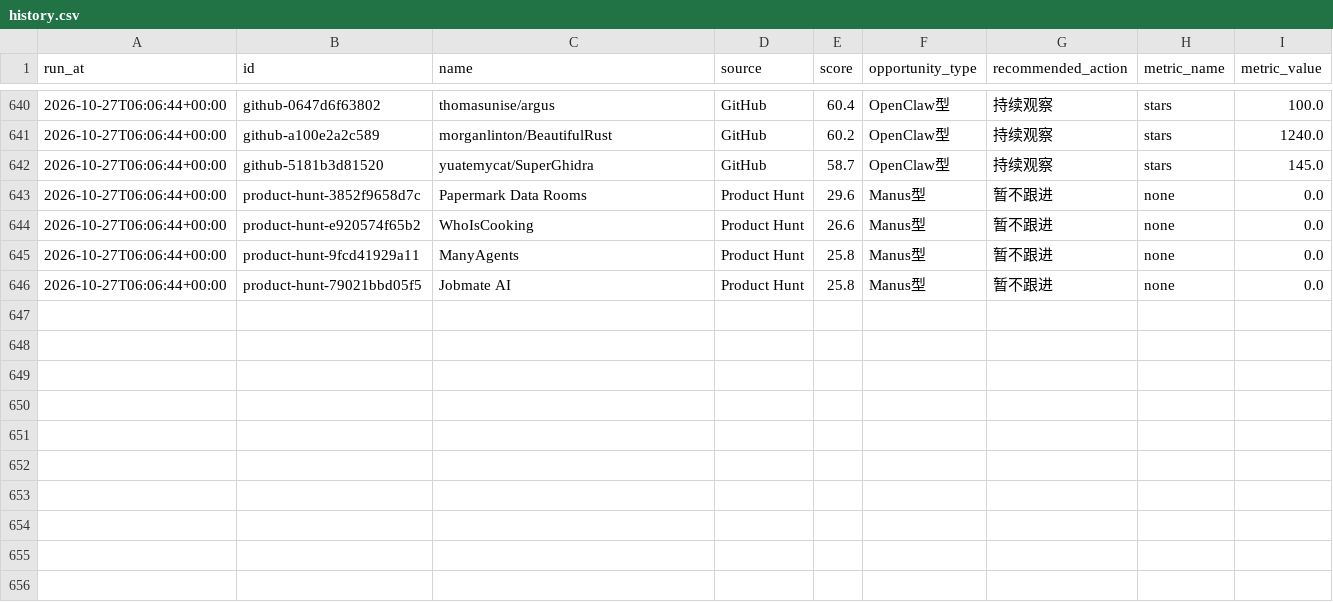
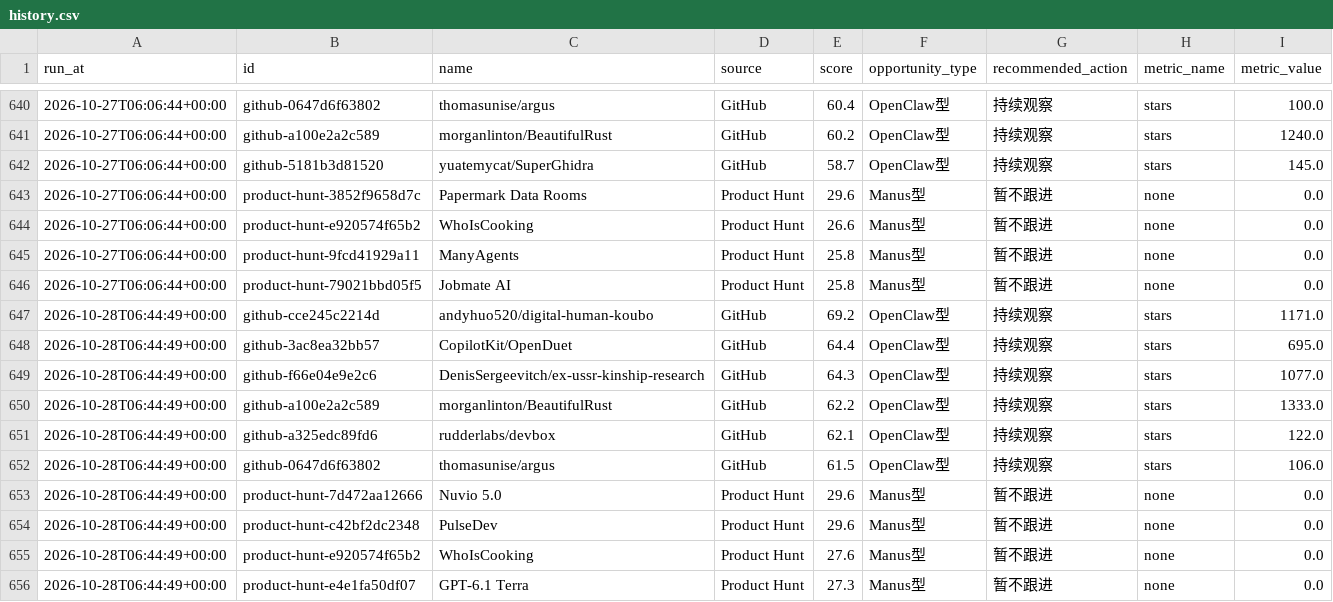
Before and after one commit to meiyangyang049/agent-opportunity-radar, a CSV file: data/history.csv, drawn as a sheet; only a part is shown, gaps mark what is left out.

```diff
--- a/data/history.csv
+++ b/data/history.csv
@@ -646 +646,11 @@ run_at,id,name,source,score,opportunity_type,recommended_action,metric_name,metr
 2026-10-27T06:06:44+00:00,product-hunt-79021bbd05f5,Jobmate AI,Product Hunt,25.8,Manus型,暂不跟进,none,0.0
+2026-10-28T06:44:49+00:00,github-cce245c2214d,andyhuo520/digital-human-koubo,GitHub,69.2,OpenClaw型,持续观察,stars,1171.0
+2026-10-28T06:44:49+00:00,github-3ac8ea32bb57,CopilotKit/OpenDuet,GitHub,64.4,OpenClaw型,持续观察,stars,695.0
+2026-10-28T06:44:49+00:00,github-f66e04e9e2c6,DenisSergeevitch/ex-ussr-kinship-research,GitHub,64.3,OpenClaw型,持续观察,stars,1077.0
+2026-10-28T06:44:49+00:00,github-a100e2a2c589,morganlinton/BeautifulRust,GitHub,62.2,OpenClaw型,持续观察,stars,1333.0
+2026-10-28T06:44:49+00:00,github-a325edc89fd6,rudderlabs/devbox,GitHub,62.1,OpenClaw型,持续观察,stars,122.0
+2026-10-28T06:44:49+00:00,github-0647d6f63802,thomasunise/argus,GitHub,61.5,OpenClaw型,持续观察,stars,106.0
+2026-10-28T06:44:49+00:00,product-hunt-7d472aa12666,Nuvio 5.0,Product Hunt,29.6,Manus型,暂不跟进,none,0.0
+2026-10-28T06:44:49+00:00,product-hunt-c42bf2dc2348,PulseDev,Product Hunt,29.6,Manus型,暂不跟进,none,0.0
+2026-10-28T06:44:49+00:00,product-hunt-e920574f65b2,WhoIsCooking,Product Hunt,27.6,Manus型,暂不跟进,none,0.0
+2026-10-28T06:44:49+00:00,product-hunt-e4e1fa50df07,GPT-6.1 Terra,Product Hunt,27.3,Manus型,暂不跟进,none,0.0
```
Also changed, not shown: 2 other files.
